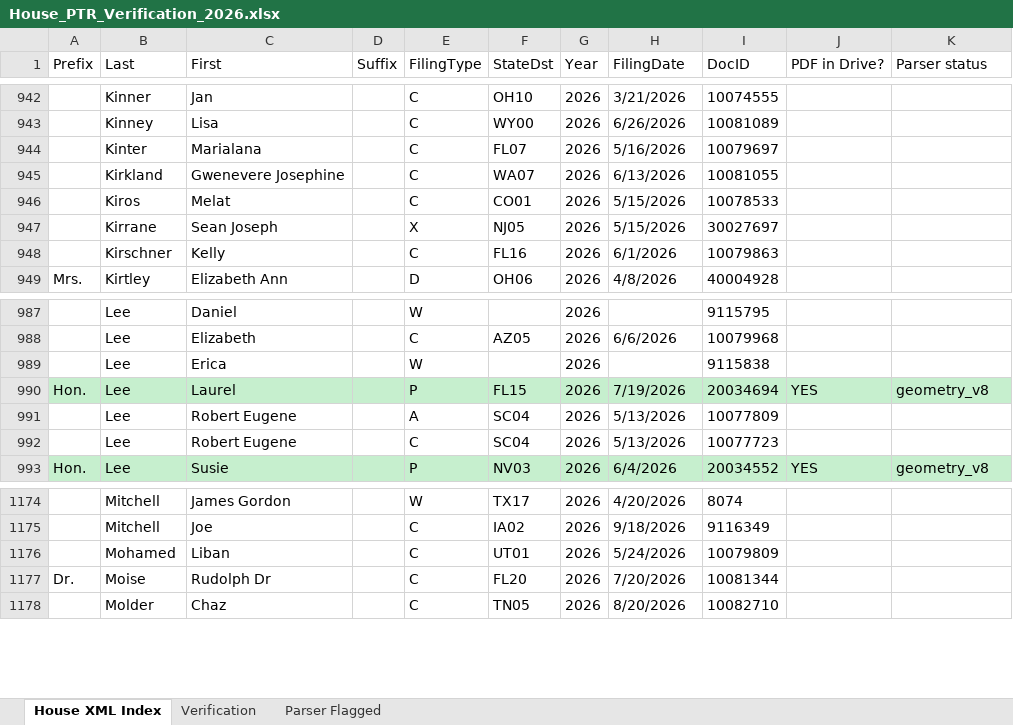
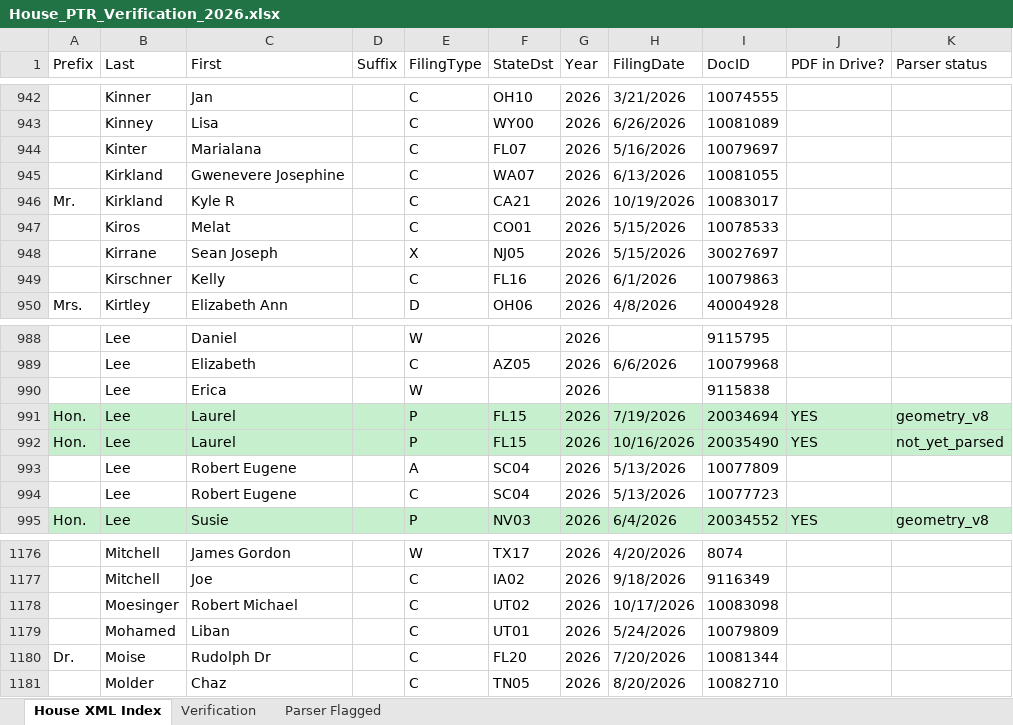
Before and after one commit to Strokeofluck/house-ptr-scraper, an Excel workbook: data/03_verification/House_PTR_Verification_2026.xlsx, sheet House XML Index, drawn as a sheet; only a part is shown, gaps mark what is left out; values as stored, in another font and other column widths than the file's, no borders; the diff names each change by its address in the sheet, - before the commit and + after, or states it on an @@ line.

```diff
--- a/data/03_verification/House_PTR_Verification_2026.xlsx (sheet House XML Index)
+++ b/data/03_verification/House_PTR_Verification_2026.xlsx (sheet House XML Index)
+row 946: Mr. | Kirkland | Kyle R |  | C | CA21 | 2026 | 10/19/2026 | 10083017
+row 992: Hon. | Lee | Laurel |  | P | FL15 | 2026 | 10/16/2026 | 20035490 | YES | not_yet_parsed
+row 1178:  | Moesinger | Robert Michael |  | C | UT02 | 2026 | 10/17/2026 | 10083098
```
Also changed, not shown: sheet Verification, data/03_verification/House_PTR_Verification_2021.xlsx, data/03_verification/House_PTR_Verification_2022.xlsx, 12 other files.
